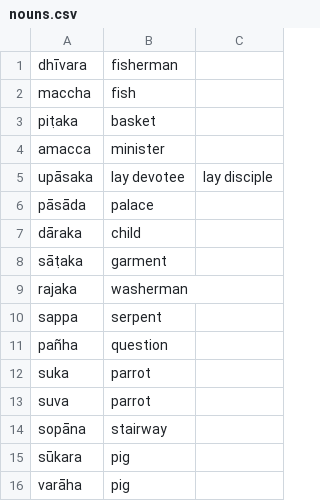
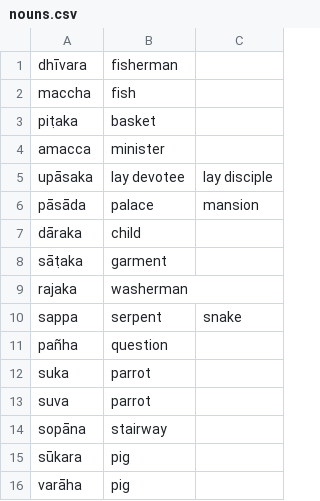
Before and after one commit to eBLDR/Pali-Vocab, a CSV file: palivocab/src/silva/lesson04/nouns.csv, drawn as a sheet.

```diff
--- a/palivocab/src/silva/lesson04/nouns.csv
+++ b/palivocab/src/silva/lesson04/nouns.csv
@@ -5,3 +5,3 @@ amacca,minister
 upāsaka,lay devotee,lay disciple
-pāsāda,palace
+pāsāda,palace,mansion
 dāraka,child
@@ -9,3 +9,3 @@ sāṭaka,garment
 rajaka,washerman
-sappa,serpent
+sappa,serpent,snake
 pañha,question
```
Also changed, not shown: palivocab/src/silva/lesson02/verbs.csv, 12 other files.
